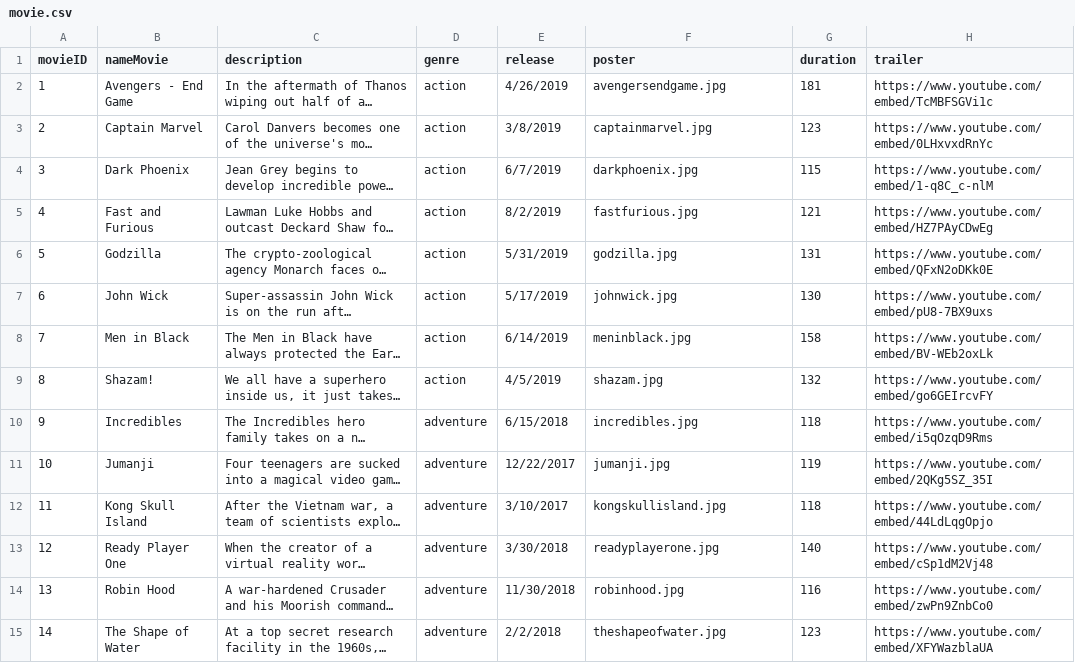
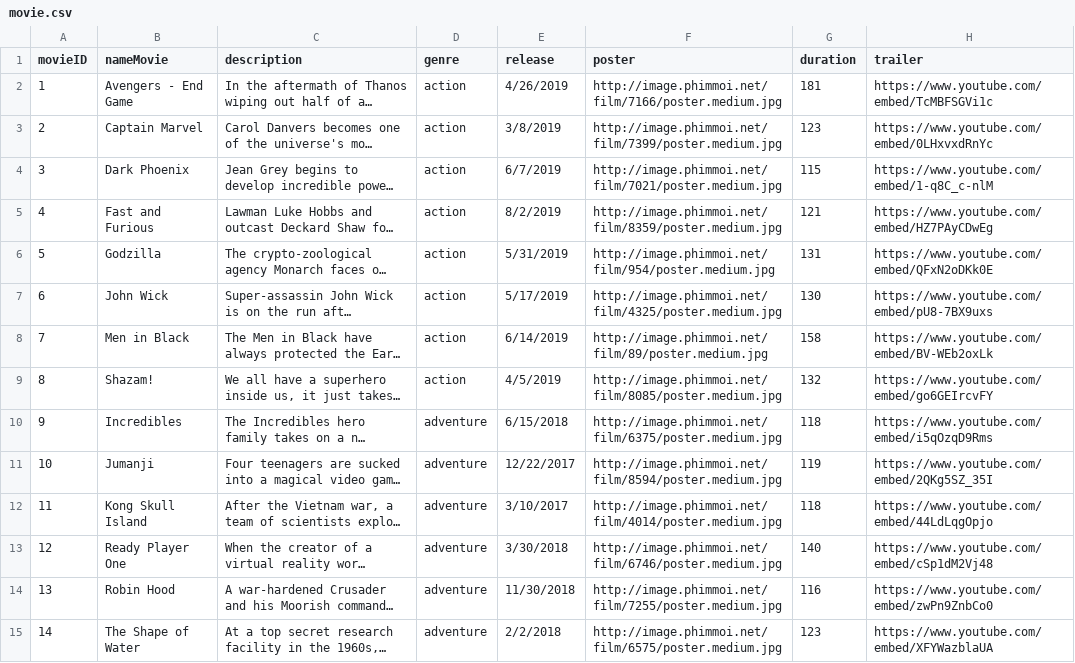
Before and after one commit to thanhdinh98/daweb, a CSV file: server/data/movie.csv, drawn as a sheet; only a part is shown; long unchanged cells end in …; the diff covers the shown part only; the diff names each change by its address in the sheet, - before the commit and + after, or states it on an @@ line.

```diff
--- a/server/data/movie.csv
+++ b/server/data/movie.csv
-F2 (poster): avengersendgame.jpg
+F2 (poster): http://image.phimmoi.net/film/7166/poster.medium.jpg
-F3 (poster): captainmarvel.jpg
+F3 (poster): http://image.phimmoi.net/film/7399/poster.medium.jpg
-F4 (poster): darkphoenix.jpg
+F4 (poster): http://image.phimmoi.net/film/7021/poster.medium.jpg
-F5 (poster): fastfurious.jpg
+F5 (poster): http://image.phimmoi.net/film/8359/poster.medium.jpg
-F6 (poster): godzilla.jpg
+F6 (poster): http://image.phimmoi.net/film/954/poster.medium.jpg
-F7 (poster): johnwick.jpg
+F7 (poster): http://image.phimmoi.net/film/4325/poster.medium.jpg
-F8 (poster): meninblack.jpg
+F8 (poster): http://image.phimmoi.net/film/89/poster.medium.jpg
-F9 (poster): shazam.jpg
+F9 (poster): http://image.phimmoi.net/film/8085/poster.medium.jpg
-F10 (poster): incredibles.jpg
+F10 (poster): http://image.phimmoi.net/film/6375/poster.medium.jpg
-F11 (poster): jumanji.jpg
+F11 (poster): http://image.phimmoi.net/film/8594/poster.medium.jpg
-F12 (poster): kongskullisland.jpg
+F12 (poster): http://image.phimmoi.net/film/4014/poster.medium.jpg
-F13 (poster): readyplayerone.jpg
+F13 (poster): http://image.phimmoi.net/film/6746/poster.medium.jpg
-F14 (poster): robinhood.jpg
+F14 (poster): http://image.phimmoi.net/film/7255/poster.medium.jpg
-F15 (poster): theshapeofwater.jpg
+F15 (poster): http://image.phimmoi.net/film/6575/poster.medium.jpg
```
Also changed, not shown: 67 edited cells elsewhere in this file, 24 other files.
